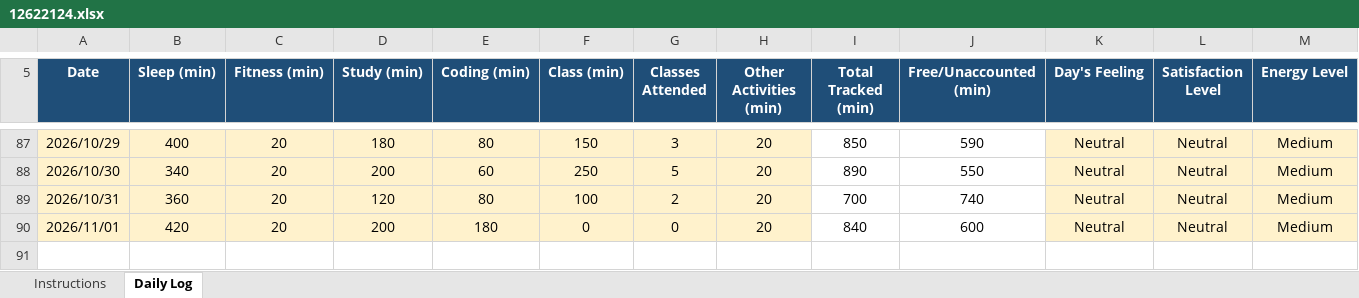
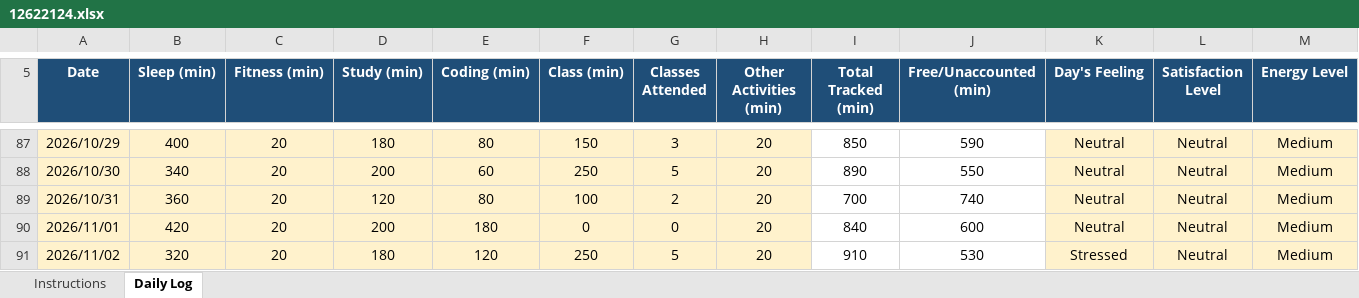
Before and after one commit to sejalthakur541-collab/CAP776, an Excel workbook: 12622124.xlsx, sheet Daily Log, drawn as a sheet; only a part is shown, gaps mark what is left out; values as stored, in another font and other column widths than the file's, no borders; conditional formats not drawn; rows hold the shown columns only; the diff names each change by its address in the sheet, - before the commit and + after, or states it on an @@ line.

Commit message:
Daily log

```diff
--- a/12622124.xlsx (sheet Daily Log)
+++ b/12622124.xlsx (sheet Daily Log)
+row 91: 2026/11/02 | 320 | 20 | 180 | 120 | 250 | 5 | 20 | 910 | 530 | Stressed | Neutral | Medium
```
